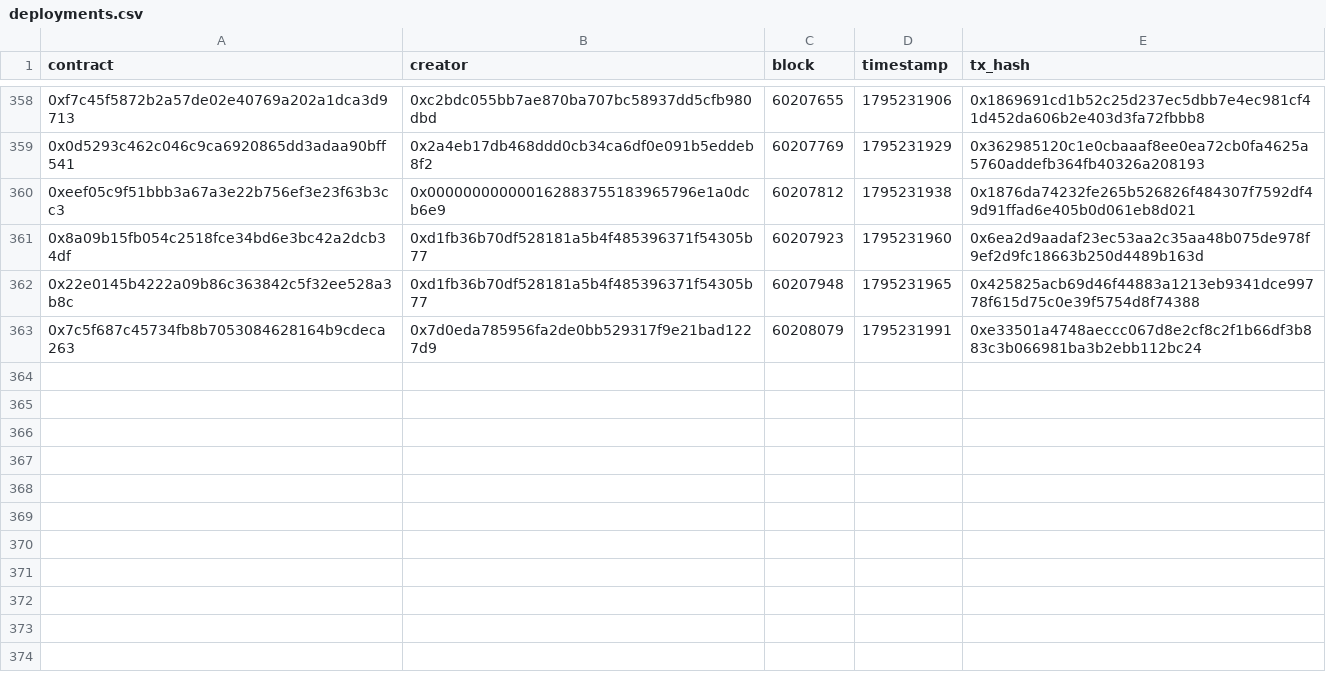
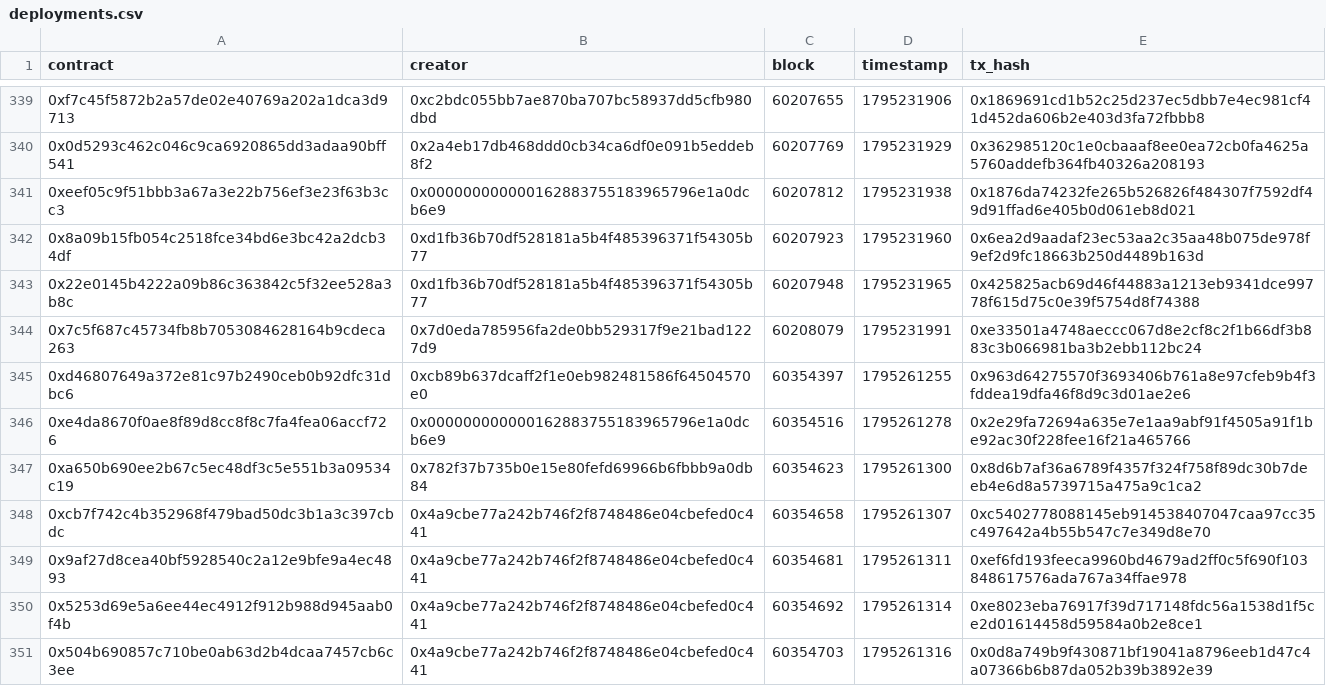
Before and after one commit to ashil13/early-hunter, a CSV file: data/deployments.csv, drawn as a sheet; only a part is shown, gaps mark what is left out; the diff covers the shown part only.

```diff
--- a/data/deployments.csv
+++ b/data/deployments.csv
@@ -363 +344,8 @@ contract,creator,block,timestamp,tx_hash
 0x7c5f687c45734fb8b7053084628164b9cdeca263,0x7d0eda785956fa2de0bb529317f9e21bad1227d9,60208079,1795231991,0xe33501a4748aeccc067d8e2cf8c2f1b66df3b883c3b066981ba3b2ebb112bc24
+0xd46807649a372e81c97b2490ceb0b92dfc31dbc6,0xcb89b637dcaff2f1e0eb982481586f64504570e0,60354397,1795261255,0x963d64275570f3693406b761a8e97cfeb9b4f3fddea19dfa46f8d9c3d01ae2e6
+0xe4da8670f0ae8f89d8cc8f8c7fa4fea06accf726,0x000000000000162883755183965796e1a0dcb6e9,60354516,1795261278,0x2e29fa72694a635e7e1aa9abf91f4505a91f1be92ac30f228fee16f21a465766
+0xa650b690ee2b67c5ec48df3c5e551b3a09534c19,0x782f37b735b0e15e80fefd69966b6fbbb9a0db84,60354623,1795261300,0x8d6b7af36a6789f4357f324f758f89dc30b7deeb4e6d8a5739715a475a9c1ca2
+0xcb7f742c4b352968f479bad50dc3b1a3c397cbdc,0x4a9cbe77a242b746f2f8748486e04cbefed0c441,60354658,1795261307,0xc5402778088145eb914538407047caa97cc35c497642a4b55b547c7e349d8e70
+0x9af27d8cea40bf5928540c2a12e9bfe9a4ec4893,0x4a9cbe77a242b746f2f8748486e04cbefed0c441,60354681,1795261311,0xef6fd193feeca9960bd4679ad2ff0c5f690f103848617576ada767a34ffae978
+0x5253d69e5a6ee44ec4912f912b988d945aab0f4b,0x4a9cbe77a242b746f2f8748486e04cbefed0c441,60354692,1795261314,0xe8023eba76917f39d717148fdc56a1538d1f5ce2d01614458d59584a0b2e8ce1
+0x504b690857c710be0ab63d2b4dcaa7457cb6c3ee,0x4a9cbe77a242b746f2f8748486e04cbefed0c441,60354703,1795261316,0x0d8a749b9f430871bf19041a8796eeb1d47c4a07366b6b87da052b39b3892e39
```
Also changed, not shown: 19 removed rows elsewhere in this file, data/wallets.csv, 2 other files.
